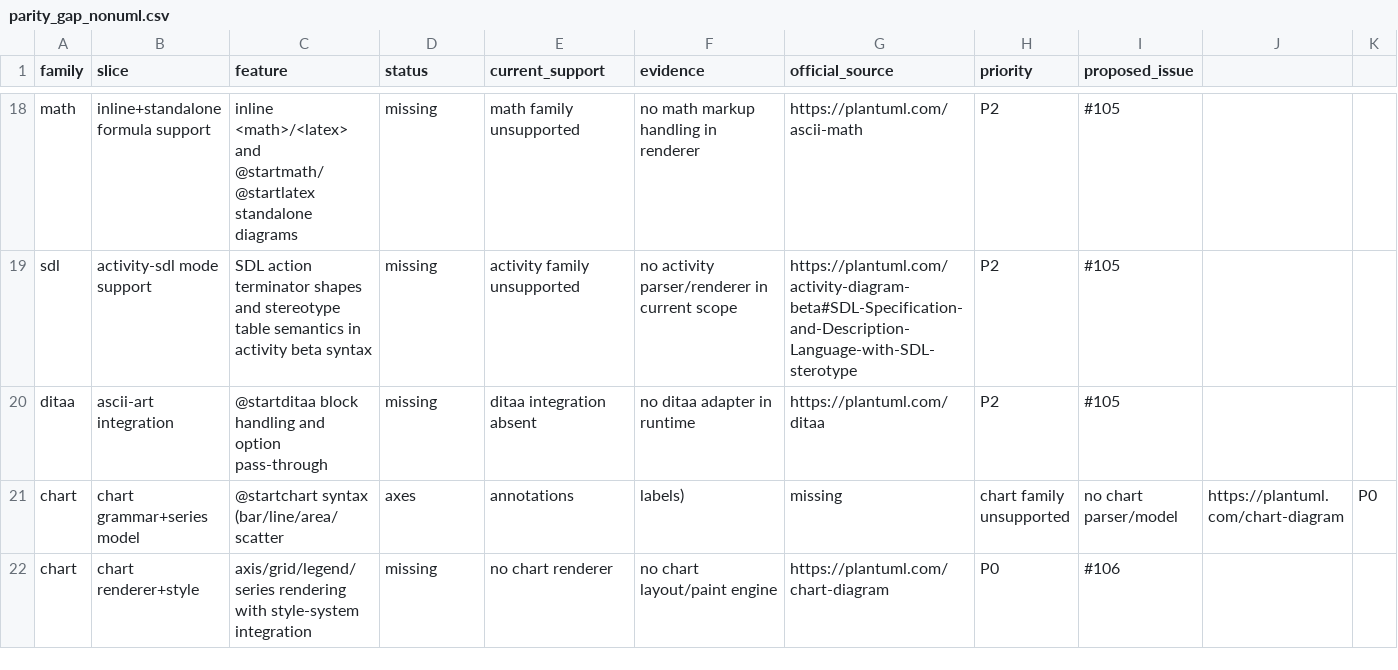
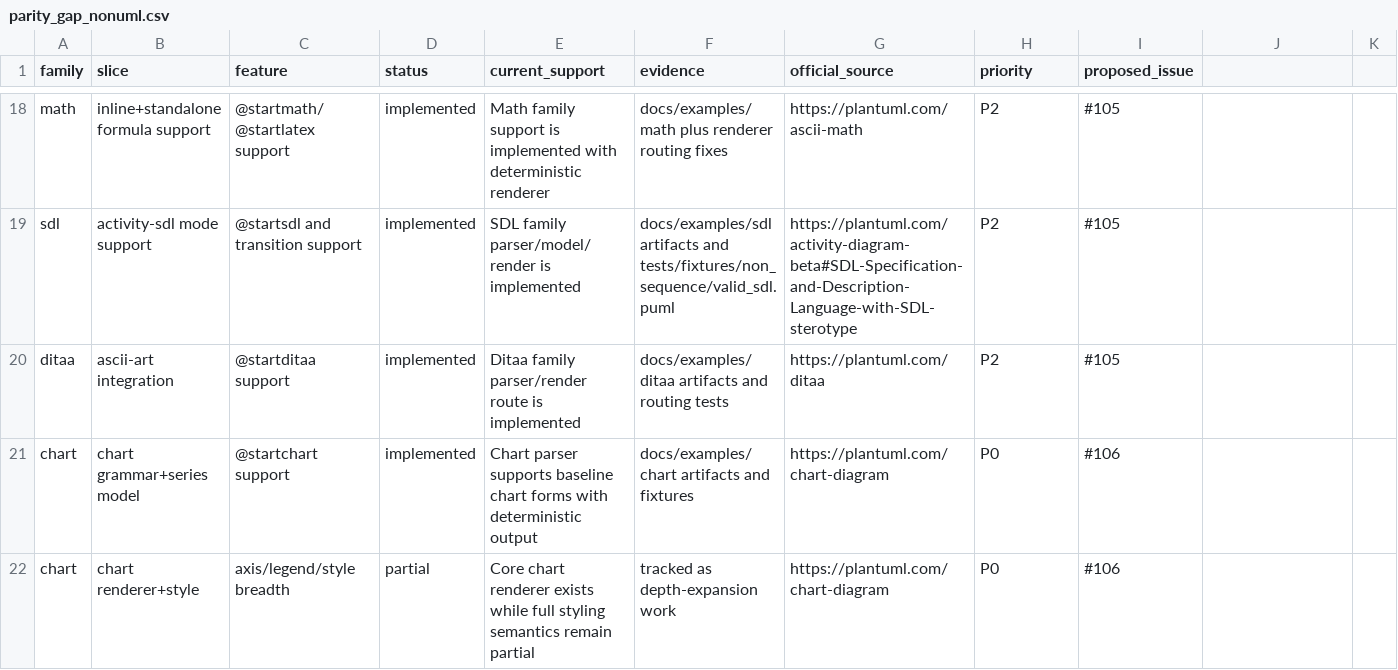
Before and after one commit to alliecatowo/puml, a CSV file: docs/audits/parity_gap_nonuml.csv, drawn as a sheet; only a part is shown, gaps mark what is left out; the diff covers the shown part only; the diff names each change by its address in the sheet, - before the commit and + after, or states it on an @@ line.

Commit message:
docs(audit): refresh parity status language and examples corpus inventory

```diff
--- a/docs/audits/parity_gap_nonuml.csv
+++ b/docs/audits/parity_gap_nonuml.csv
-C18 (feature): inline <math>/<latex> and @startmath/@startlatex standalone diagrams
+C18 (feature): @startmath/@startlatex support
-D18:D20 (status): missing
+D18:D20 (status): implemented
-E18 (current_support): math family unsupported
+E18 (current_support): Math family support is implemented with deterministic renderer
-F18 (evidence): no math markup handling in renderer
+F18 (evidence): docs/examples/math plus renderer routing fixes
-C19 (feature): SDL action terminator shapes and stereotype table semantics in activity beta syntax
+C19 (feature): @startsdl and transition support
-E19 (current_support): activity family unsupported
+E19 (current_support): SDL family parser/model/render is implemented
-F19 (evidence): no activity parser/renderer in current scope
+F19 (evidence): docs/examples/sdl artifacts and tests/fixtures/non_sequence/valid_sdl.puml
-C20 (feature): @startditaa block handling and option pass-through
+C20 (feature): @startditaa support
-E20 (current_support): ditaa integration absent
+E20 (current_support): Ditaa family parser/render route is implemented
-F20 (evidence): no ditaa adapter in runtime
+F20 (evidence): docs/examples/ditaa artifacts and routing tests
-C21 (feature): @startchart syntax (bar/line/area/scatter
+C21 (feature): @startchart support
-D21 (status): axes
+D21 (status): implemented
-E21 (current_support): annotations
+E21 (current_support): Chart parser supports baseline chart forms with deterministic output
-F21 (evidence): labels)
+F21 (evidence): docs/examples/chart artifacts and fixtures
-G21 (official_source): missing
+G21 (official_source): https://plantuml.com/chart-diagram
-H21 (priority): chart family unsupported
+H21 (priority): P0
-I21 (proposed_issue): no chart parser/model
+I21 (proposed_issue): #106
-J21: https://plantuml.com/chart-diagram
+J21: (empty)
-K21: P0
+K21: (empty)
-C22 (feature): axis/grid/legend/series rendering with style-system integration
+C22 (feature): axis/legend/style breadth
-D22 (status): missing
+D22 (status): partial
-E22 (current_support): no chart renderer
+E22 (current_support): Core chart renderer exists while full styling semantics remain partial
-F22 (evidence): no chart layout/paint engine
+F22 (evidence): tracked as depth-expansion work
```
Also changed, not shown: 70 edited cells elsewhere in this file, 5 other files.
